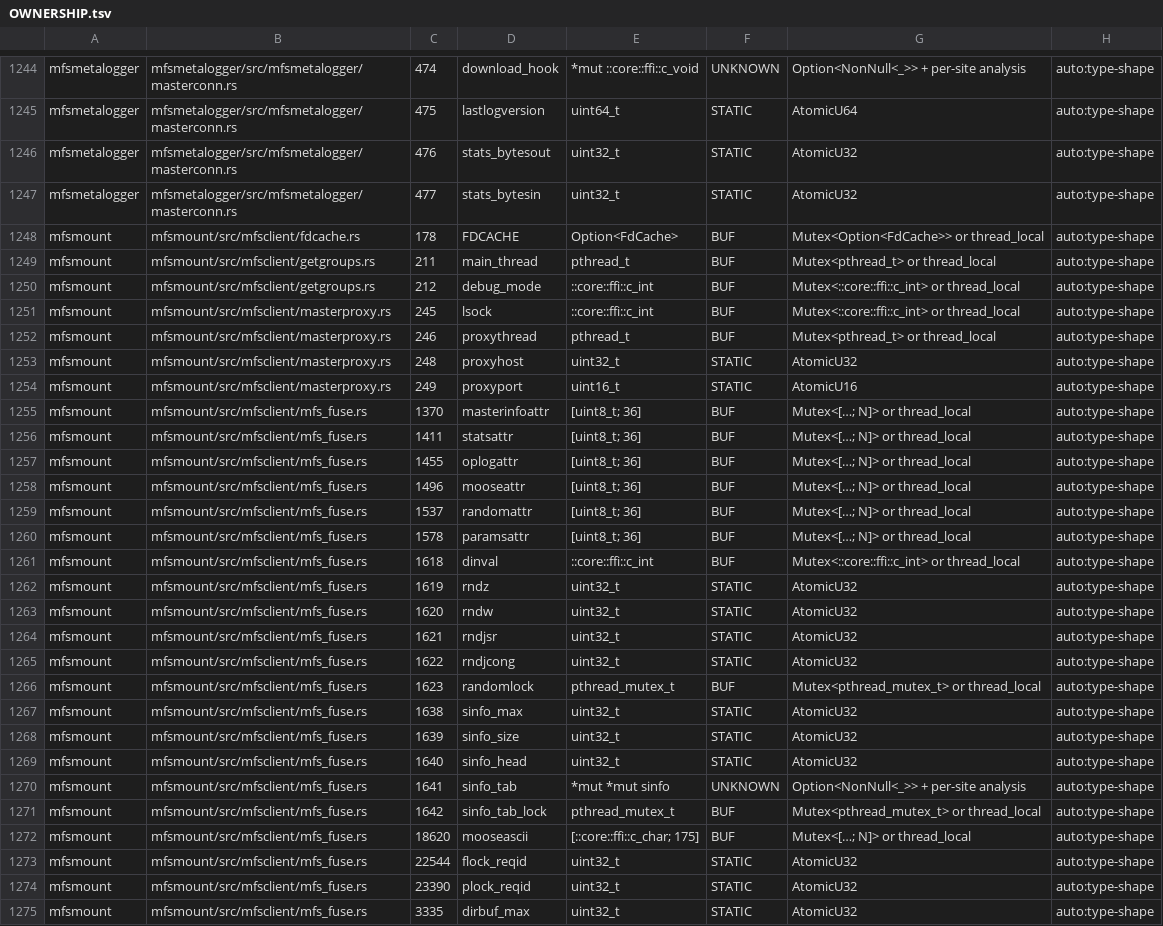
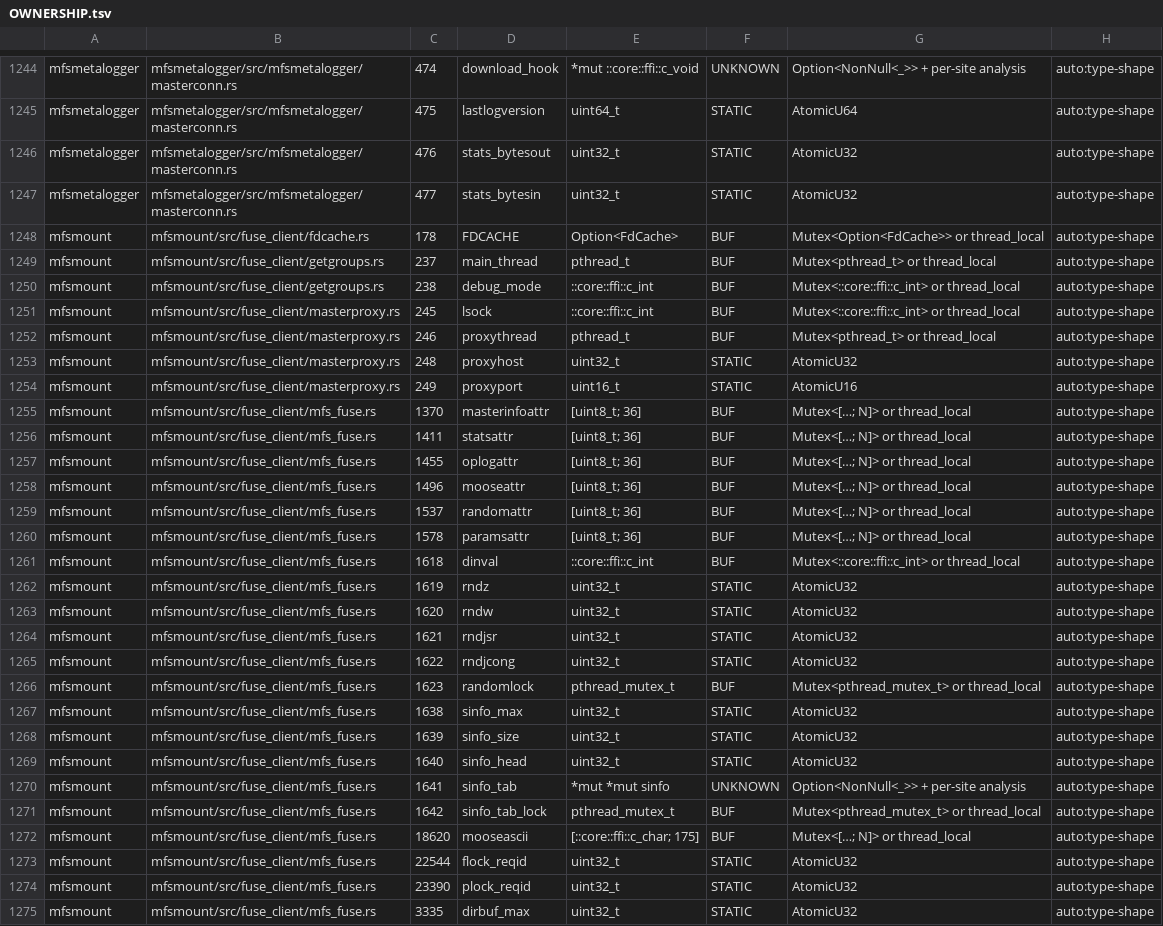
Before and after one commit to weBj8/polaris-fs, a TSV file: docs/facts/OWNERSHIP.tsv, drawn as a sheet; only a part is shown, gaps mark what is left out; the diff covers the shown part only; the diff names each change by its address in the sheet, - before the commit and + after, or states it on an @@ line.

Commit message:
rename mfsmount/src/mfsclient -> src/fuse_client
The mount-only FUSE modules shared a directory name with the shared
`mfsclient` crate (the 12 byte-identical modules deduplicated in P0),
which read as a duplicate implementation. Pure rename: lib.rs module
decl + Cargo.toml bin path are the only code references; everything
in-module uses relative paths. Docs refreshed (OWNERSHIP.tsv regenerated,
aliasing-hunt, ffi-boundaries, verified-claims, README, AGENTS.md,
rewrite-plan note); historical ledger entries left intact.

Verified: cargo test --release (77 lib + 2 bin), build-all, gates exit 0,
SMOKE OK.

```diff
--- a/docs/facts/OWNERSHIP.tsv
+++ b/docs/facts/OWNERSHIP.tsv
-B1248: mfsmount/src/mfsclient/fdcache.rs
+B1248: mfsmount/src/fuse_client/fdcache.rs
-B1249:B1250: mfsmount/src/mfsclient/getgroups.rs
+B1249:B1250: mfsmount/src/fuse_client/getgroups.rs
-C1249: 211
+C1249: 237
-C1250: 212
+C1250: 238
-B1251:B1254: mfsmount/src/mfsclient/masterproxy.rs
+B1251:B1254: mfsmount/src/fuse_client/masterproxy.rs
-B1255:B1275: mfsmount/src/mfsclient/mfs_fuse.rs
+B1255:B1275: mfsmount/src/fuse_client/mfs_fuse.rs
```
Also changed, not shown: 3 added rows, 3 removed rows and 95 edited cells elsewhere in this file, 26 other files.
